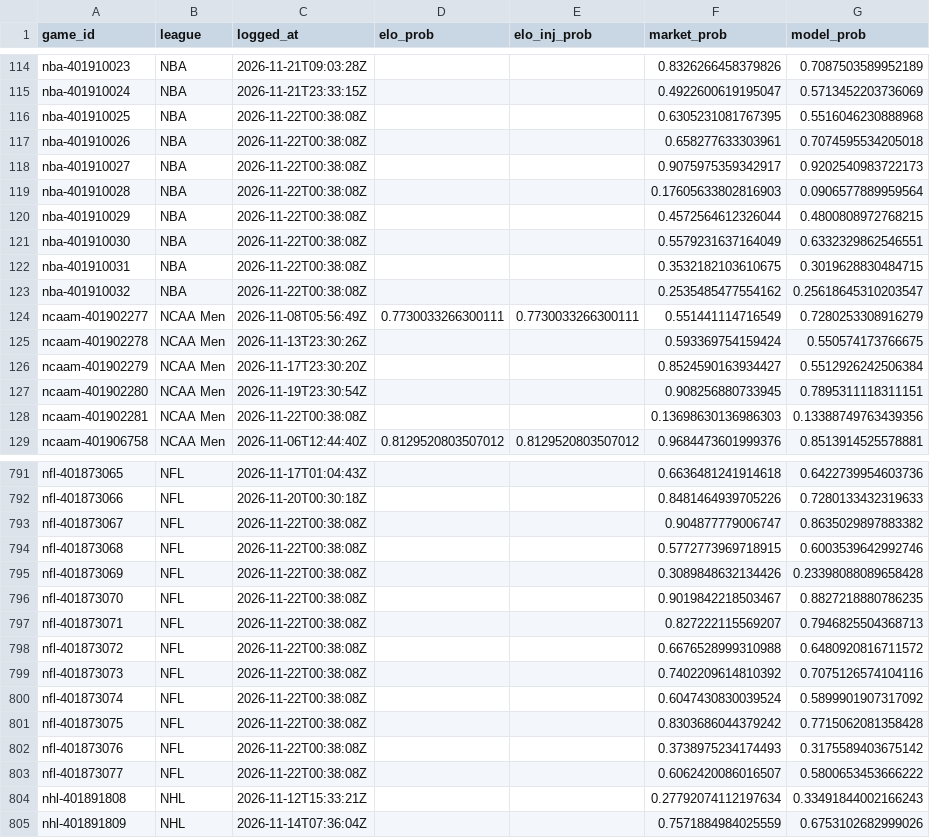
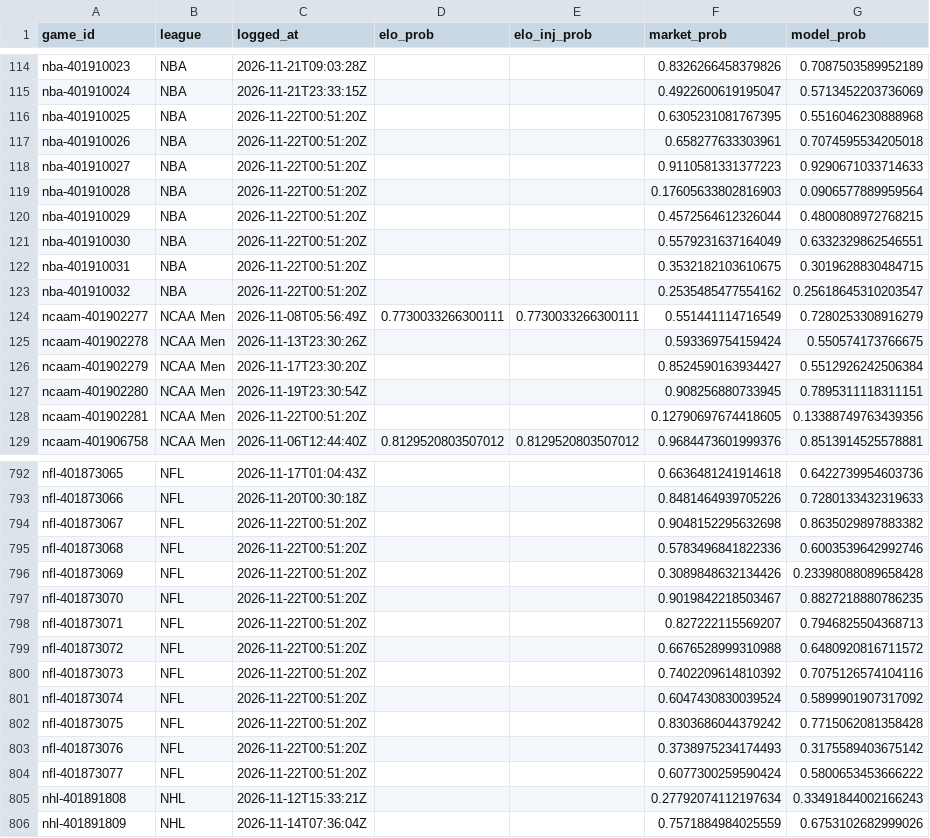
Before and after one commit to charliedavis78-bit/edge-e4b8b58d340a, a CSV file: log/predictions.csv, drawn as a sheet; only a part is shown, gaps mark what is left out; the diff covers the shown part only.

Commit message:
Update track record

```diff
--- a/log/predictions.csv
+++ b/log/predictions.csv
@@ -115,10 +115,10 @@ nba-401910023,NBA,2026-11-21T09:03:28Z,,,0.8326266458379826,0.7087503589952189
 nba-401910024,NBA,2026-11-21T23:33:15Z,,,0.4922600619195047,0.5713452203736069
-nba-401910025,NBA,2026-11-22T00:38:08Z,,,0.6305231081767395,0.5516046230888968
-nba-401910026,NBA,2026-11-22T00:38:08Z,,,0.658277633303961,0.7074595534205018
-nba-401910027,NBA,2026-11-22T00:38:08Z,,,0.9075975359342917,0.9202540983722173
-nba-401910028,NBA,2026-11-22T00:38:08Z,,,0.17605633802816903,0.0906577889959564
-nba-401910029,NBA,2026-11-22T00:38:08Z,,,0.4572564612326044,0.4800808972768215
-nba-401910030,NBA,2026-11-22T00:38:08Z,,,0.5579231637164049,0.6332329862546551
-nba-401910031,NBA,2026-11-22T00:38:08Z,,,0.3532182103610675,0.3019628830484715
-nba-401910032,NBA,2026-11-22T00:38:08Z,,,0.2535485477554162,0.25618645310203547
+nba-401910025,NBA,2026-11-22T00:51:20Z,,,0.6305231081767395,0.5516046230888968
+nba-401910026,NBA,2026-11-22T00:51:20Z,,,0.658277633303961,0.7074595534205018
+nba-401910027,NBA,2026-11-22T00:51:20Z,,,0.9110581331377223,0.9290671033714633
+nba-401910028,NBA,2026-11-22T00:51:20Z,,,0.17605633802816903,0.0906577889959564
+nba-401910029,NBA,2026-11-22T00:51:20Z,,,0.4572564612326044,0.4800808972768215
+nba-401910030,NBA,2026-11-22T00:51:20Z,,,0.5579231637164049,0.6332329862546551
+nba-401910031,NBA,2026-11-22T00:51:20Z,,,0.3532182103610675,0.3019628830484715
+nba-401910032,NBA,2026-11-22T00:51:20Z,,,0.2535485477554162,0.25618645310203547
 ncaam-401902277,NCAA Men,2026-11-08T05:56:49Z,0.7730033266300111,0.7730033266300111,0.551441114716549,0.7280253308916279
@@ -127,3 +127,3 @@ ncaam-401902279,NCAA Men,2026-11-17T23:30:20Z,,,0.8524590163934427,0.55129262425
 ncaam-401902280,NCAA Men,2026-11-19T23:30:54Z,,,0.908256880733945,0.7895311118311151
-ncaam-401902281,NCAA Men,2026-11-22T00:38:08Z,,,0.13698630136986303,0.13388749763439356
+ncaam-401902281,NCAA Men,2026-11-22T00:51:20Z,,,0.12790697674418605,0.13388749763439356
 ncaam-401906758,NCAA Men,2026-11-06T12:44:40Z,0.8129520803507012,0.8129520803507012,0.9684473601999376,0.8513914525578881
@@ -792,13 +793,13 @@ nfl-401873065,NFL,2026-11-17T01:04:43Z,,,0.6636481241914618,0.6422739954603736
 nfl-401873066,NFL,2026-11-20T00:30:18Z,,,0.8481464939705226,0.7280133432319633
-nfl-401873067,NFL,2026-11-22T00:38:08Z,,,0.904877779006747,0.8635029897883382
-nfl-401873068,NFL,2026-11-22T00:38:08Z,,,0.5772773969718915,0.6003539642992746
-nfl-401873069,NFL,2026-11-22T00:38:08Z,,,0.3089848632134426,0.23398088089658428
-nfl-401873070,NFL,2026-11-22T00:38:08Z,,,0.9019842218503467,0.8827218880786235
-nfl-401873071,NFL,2026-11-22T00:38:08Z,,,0.827222115569207,0.7946825504368713
-nfl-401873072,NFL,2026-11-22T00:38:08Z,,,0.6676528999310988,0.6480920816711572
-nfl-401873073,NFL,2026-11-22T00:38:08Z,,,0.7402209614810392,0.7075126574104116
-nfl-401873074,NFL,2026-11-22T00:38:08Z,,,0.6047430830039524,0.5899901907317092
-nfl-401873075,NFL,2026-11-22T00:38:08Z,,,0.8303686044379242,0.7715062081358428
-nfl-401873076,NFL,2026-11-22T00:38:08Z,,,0.3738975234174493,0.3175589403675142
-nfl-401873077,NFL,2026-11-22T00:38:08Z,,,0.6062420086016507,0.5800653453666222
+nfl-401873067,NFL,2026-11-22T00:51:20Z,,,0.9048152295632698,0.8635029897883382
+nfl-401873068,NFL,2026-11-22T00:51:20Z,,,0.5783496841822336,0.6003539642992746
+nfl-401873069,NFL,2026-11-22T00:51:20Z,,,0.3089848632134426,0.23398088089658428
+nfl-401873070,NFL,2026-11-22T00:51:20Z,,,0.9019842218503467,0.8827218880786235
+nfl-401873071,NFL,2026-11-22T00:51:20Z,,,0.827222115569207,0.7946825504368713
+nfl-401873072,NFL,2026-11-22T00:51:20Z,,,0.6676528999310988,0.6480920816711572
+nfl-401873073,NFL,2026-11-22T00:51:20Z,,,0.7402209614810392,0.7075126574104116
+nfl-401873074,NFL,2026-11-22T00:51:20Z,,,0.6047430830039524,0.5899901907317092
+nfl-401873075,NFL,2026-11-22T00:51:20Z,,,0.8303686044379242,0.7715062081358428
+nfl-401873076,NFL,2026-11-22T00:51:20Z,,,0.3738975234174493,0.3175589403675142
+nfl-401873077,NFL,2026-11-22T00:51:20Z,,,0.6077300259590424,0.5800653453666222
 nhl-401891808,NHL,2026-11-12T15:33:21Z,,,0.27792074112197634,0.33491844002166243
```
Also changed, not shown: 1 added row and 31 edited cells elsewhere in this file.
